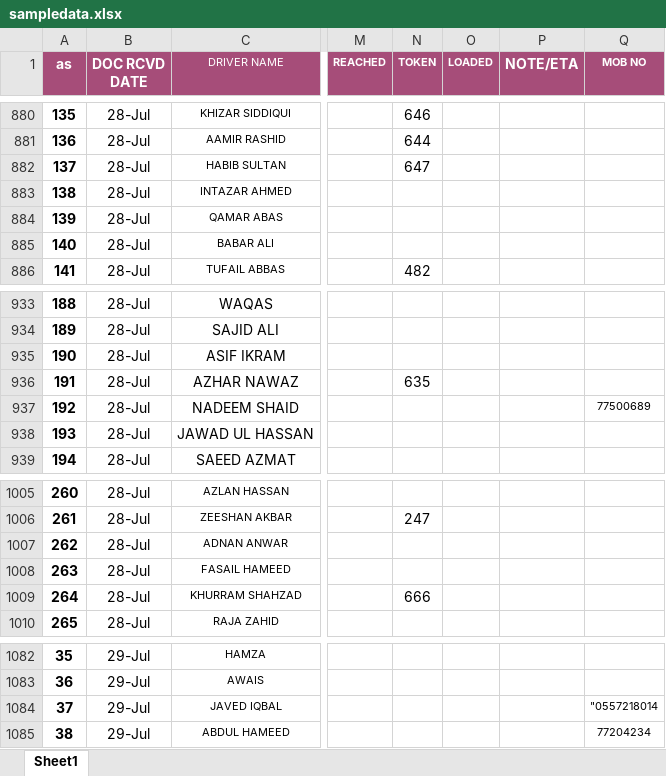
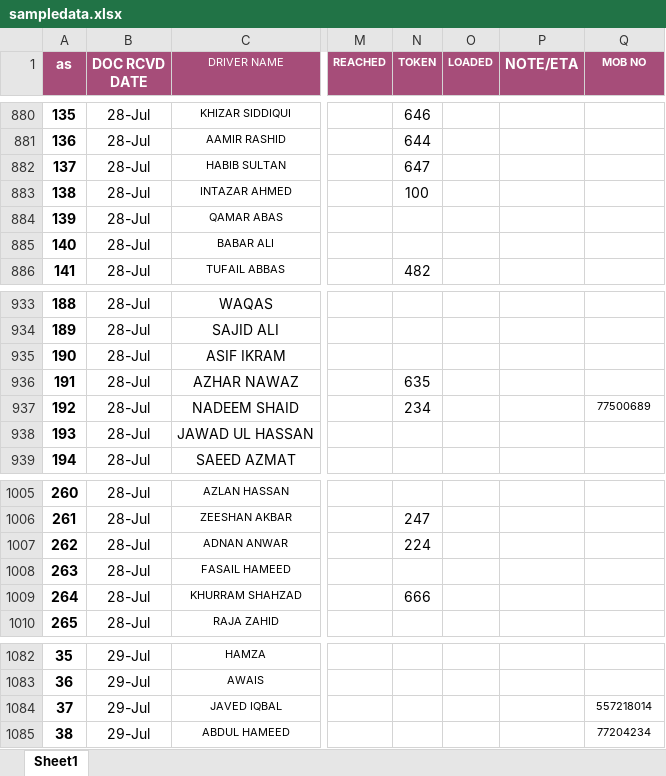
Before and after one commit to connectharundas/global-pacific-truck-search, an Excel workbook: data/sampledata.xlsx, sheet Sheet1, drawn as a sheet; only a part is shown, gaps mark what is left out; values as stored, in another font and other column widths than the file's, no borders; the diff covers the shown part only; the diff names each change by its address in the sheet, - before the commit and + after, or states it on an @@ line.

```diff
--- a/data/sampledata.xlsx (sheet Sheet1)
+++ b/data/sampledata.xlsx (sheet Sheet1)
-N883 (TOKEN): (empty)
+N883 (TOKEN): 100
-N937 (TOKEN): (empty)
+N937 (TOKEN): 234
-N1007 (TOKEN): (empty)
+N1007 (TOKEN): 224
-Q1084 (MOB NO): "0557218014
+Q1084 (MOB NO): 557218014
```
Also changed, not shown: 20 edited cells elsewhere in this sheet, 1 other file.
